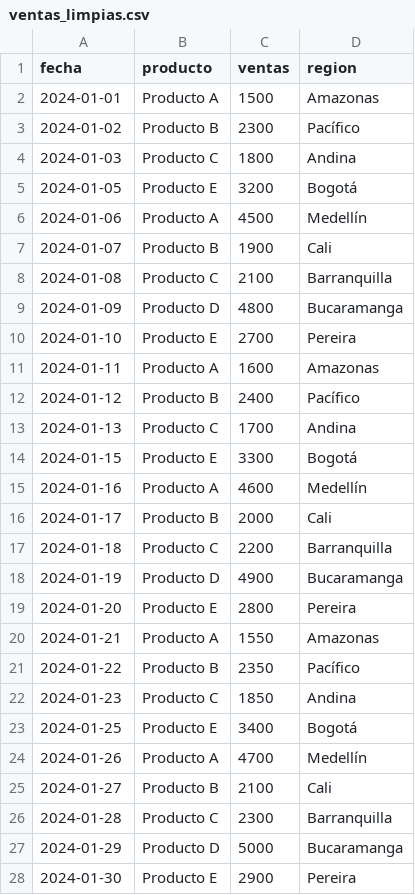
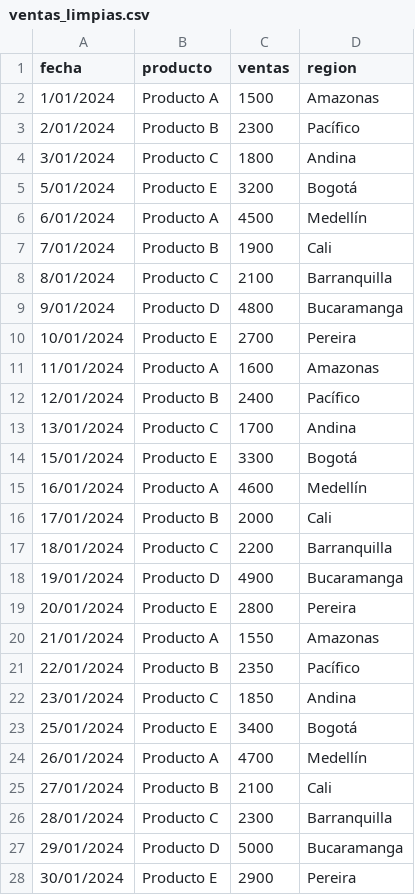
Before and after one commit to jotalexvalencia/limpieza-datos-python-pandas, a CSV file: ventas_limpias.csv, drawn as a sheet; only a part is shown; the diff covers the shown part only.

```diff
--- a/ventas_limpias.csv
+++ b/ventas_limpias.csv
@@ -1,28 +1,28 @@
 fecha,producto,ventas,region
-2024-01-01,Producto A,1500,Amazonas
-2024-01-02,Producto B,2300,Pacífico
-2024-01-03,Producto C,1800,Andina
-2024-01-05,Producto E,3200,Bogotá
-2024-01-06,Producto A,4500,Medellín
-2024-01-07,Producto B,1900,Cali
-2024-01-08,Producto C,2100,Barranquilla
-2024-01-09,Producto D,4800,Bucaramanga
-2024-01-10,Producto E,2700,Pereira
-2024-01-11,Producto A,1600,Amazonas
-2024-01-12,Producto B,2400,Pacífico
-2024-01-13,Producto C,1700,Andina
-2024-01-15,Producto E,3300,Bogotá
-2024-01-16,Producto A,4600,Medellín
-2024-01-17,Producto B,2000,Cali
-2024-01-18,Producto C,2200,Barranquilla
-2024-01-19,Producto D,4900,Bucaramanga
-2024-01-20,Producto E,2800,Pereira
-2024-01-21,Producto A,1550,Amazonas
-2024-01-22,Producto B,2350,Pacífico
-2024-01-23,Producto C,1850,Andina
-2024-01-25,Producto E,3400,Bogotá
-2024-01-26,Producto A,4700,Medellín
-2024-01-27,Producto B,2100,Cali
-2024-01-28,Producto C,2300,Barranquilla
-2024-01-29,Producto D,5000,Bucaramanga
-2024-01-30,Producto E,2900,Pereira
+1/01/2024,Producto A,1500,Amazonas
+2/01/2024,Producto B,2300,Pacífico
+3/01/2024,Producto C,1800,Andina
+5/01/2024,Producto E,3200,Bogotá
+6/01/2024,Producto A,4500,Medellín
+7/01/2024,Producto B,1900,Cali
+8/01/2024,Producto C,2100,Barranquilla
+9/01/2024,Producto D,4800,Bucaramanga
+10/01/2024,Producto E,2700,Pereira
+11/01/2024,Producto A,1600,Amazonas
+12/01/2024,Producto B,2400,Pacífico
+13/01/2024,Producto C,1700,Andina
+15/01/2024,Producto E,3300,Bogotá
+16/01/2024,Producto A,4600,Medellín
+17/01/2024,Producto B,2000,Cali
+18/01/2024,Producto C,2200,Barranquilla
+19/01/2024,Producto D,4900,Bucaramanga
+20/01/2024,Producto E,2800,Pereira
+21/01/2024,Producto A,1550,Amazonas
+22/01/2024,Producto B,2350,Pacífico
+23/01/2024,Producto C,1850,Andina
+25/01/2024,Producto E,3400,Bogotá
+26/01/2024,Producto A,4700,Medellín
+27/01/2024,Producto B,2100,Cali
+28/01/2024,Producto C,2300,Barranquilla
+29/01/2024,Producto D,5000,Bucaramanga
+30/01/2024,Producto E,2900,Pereira
```
Also changed, not shown: 45 edited cells elsewhere in this file, ventas.csv, 10 other files.
